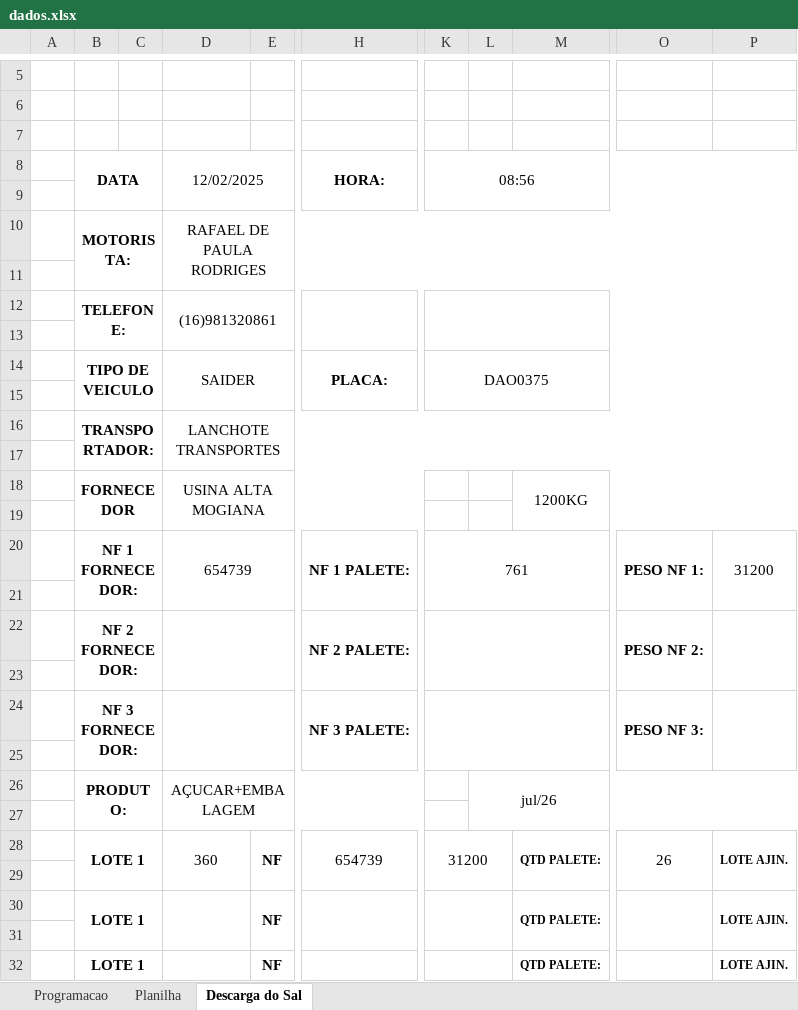
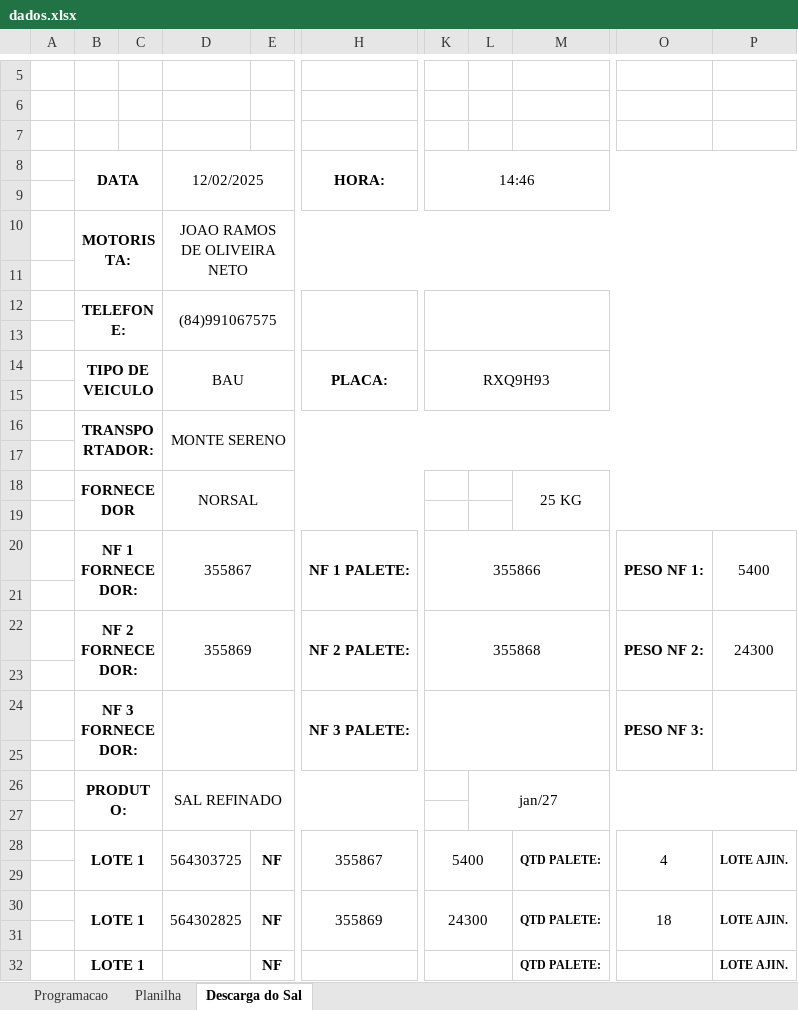
Before and after one commit to joaoPedroDaCunha/armazem_python, an Excel workbook: dados.xlsx, sheet Descarga do Sal, drawn as a sheet; only a part is shown, gaps mark what is left out; values as stored, in another font and other column widths than the file's, no borders; charts and pictures not drawn; the diff names each change by its address in the sheet, - before the commit and + after, or states it on an @@ line.

```diff
--- a/dados.xlsx (sheet Descarga do Sal)
+++ b/dados.xlsx (sheet Descarga do Sal)
-K8: 08:56
+K8: 14:46
-D10 (12/02/2025): RAFAEL DE PAULA RODRIGES
+D10 (12/02/2025): JOAO RAMOS DE OLIVEIRA NETO
-D12 (12/02/2025): (16)981320861
+D12 (12/02/2025): (84)991067575
-D14 (12/02/2025): SAIDER
+D14 (12/02/2025): BAU
-K14 (14:46): DAO0375
+K14 (14:46): RXQ9H93
-D16 (12/02/2025): LANCHOTE TRANSPORTES
+D16 (12/02/2025): MONTE SERENO
-D18 (12/02/2025): USINA ALTA MOGIANA
+D18 (12/02/2025): NORSAL
-M18: 1200KG
+M18: 25 KG
-D20 (12/02/2025): 654739
+D20 (12/02/2025): 355867
-K20 (14:46): 761
+K20 (14:46): 355866
-P20: 31200
+P20: 5400
-D22 (12/02/2025): (empty)
+D22 (12/02/2025): 355869
-K22 (14:46): (empty)
+K22 (14:46): 355868
-P22: (empty)
+P22: 24300
-D26 (12/02/2025): AÇUCAR+EMBALAGEM
+D26 (12/02/2025): SAL REFINADO
-L26: jul/26
+L26: jan/27
-D28 (12/02/2025): 360
+D28 (12/02/2025): 564303725
-H28 (HORA:): 654739
+H28 (HORA:): 355867
-K28 (14:46): 31200
+K28 (14:46): 5400
-O28: 26
+O28: 4
-D30 (12/02/2025): (empty)
+D30 (12/02/2025): 564302825
-H30 (HORA:): (empty)
+H30 (HORA:): 355869
-K30 (14:46): (empty)
+K30 (14:46): 24300
-O30: (empty)
+O30: 18
```
Also changed, not shown: sheet Planilha, sheet Programacao, 2 other files.
